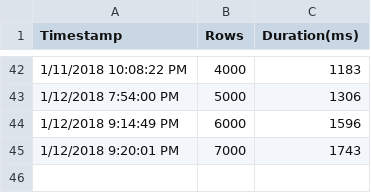
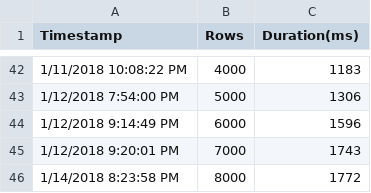
Before and after one commit to dwdii/GarudaUtil, a CSV file: Garuda.Data.Test/QueryRowsPerfFile.csv, drawn as a sheet; only a part is shown, gaps mark what is left out; the diff names each change by its address in the sheet, - before the commit and + after, or states it on an @@ line.

```diff
--- a/Garuda.Data.Test/QueryRowsPerfFile.csv
+++ b/Garuda.Data.Test/QueryRowsPerfFile.csv
+row 46: 1/14/2018 8:23:58 PM | 8000 | 1772
```
Also changed, not shown: Garuda.Data.Test/BulkCopyPerfFile.csv, Garuda.Data.Test/BulkCopySalted3PerfFile.csv, 3 other files.
